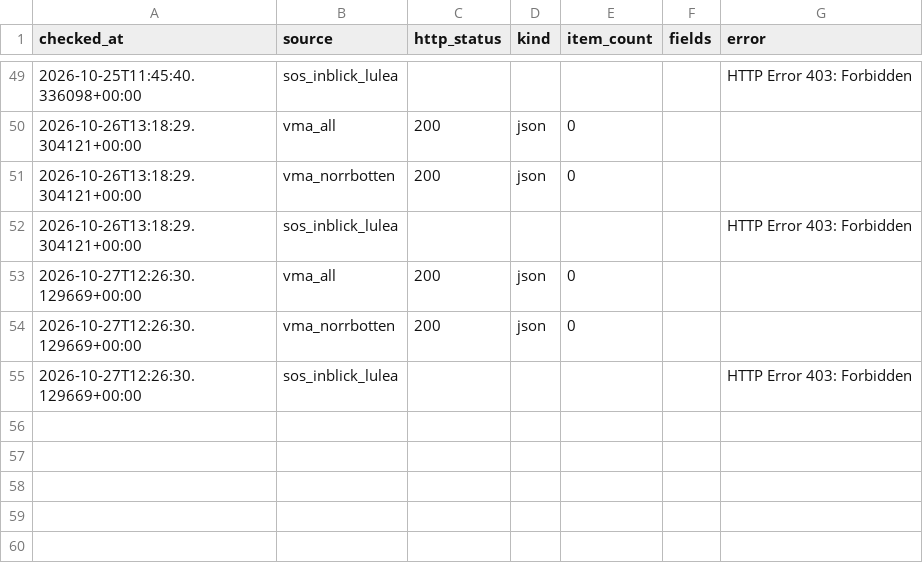
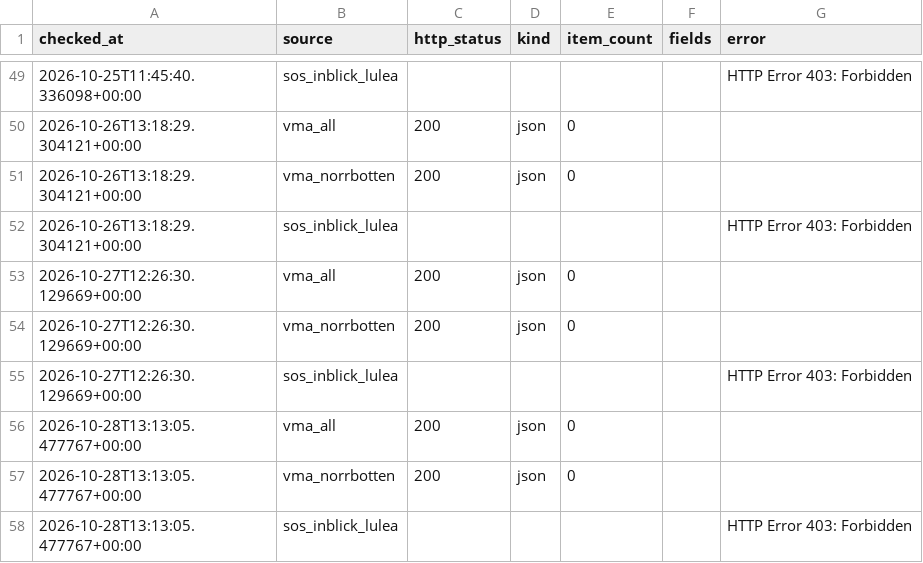
Before and after one commit to Lulea-statistik/Lulea-polishandelser, a CSV file: data/emergency_sources_history.csv, drawn as a sheet; only a part is shown, gaps mark what is left out; the diff names each change by its address in the sheet, - before the commit and + after, or states it on an @@ line.

```diff
--- a/data/emergency_sources_history.csv
+++ b/data/emergency_sources_history.csv
+row 56: 2026-10-28T13:13:05.477767+00:00 | vma_all | 200 | json | 0
+row 57: 2026-10-28T13:13:05.477767+00:00 | vma_norrbotten | 200 | json | 0
+row 58: 2026-10-28T13:13:05.477767+00:00 | sos_inblick_lulea |  |  |  |  | HTTP Error 403: Forbidden
```
